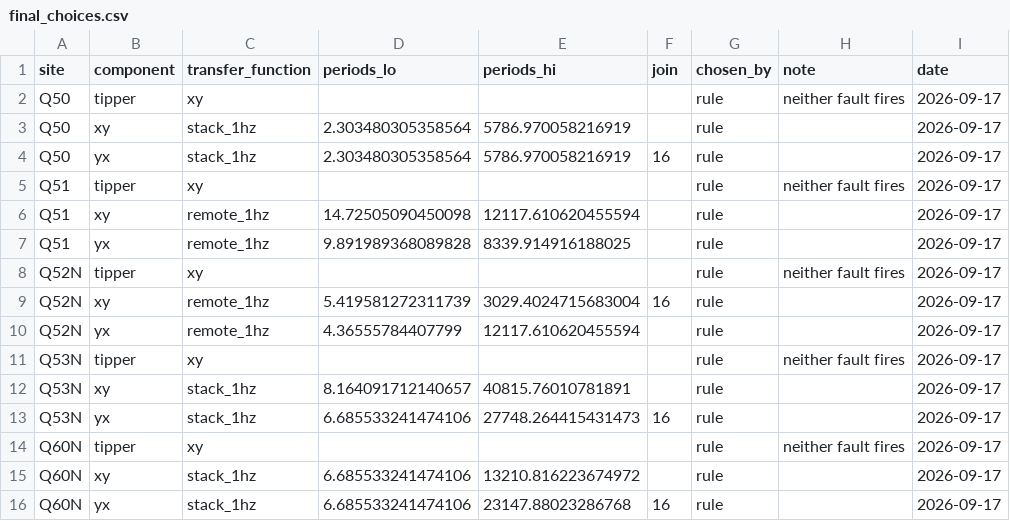
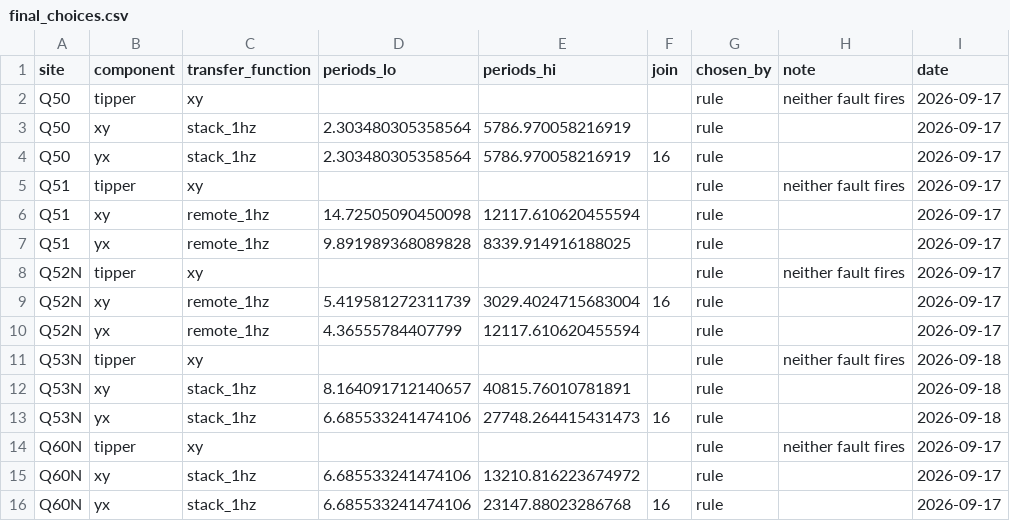
Before and after one commit to bvkay/AusLAMP-Processing-2026, a CSV file: surveys/queensland_phase1/final_choices.csv, drawn as a sheet; only a part is shown.

Commit message:
Workbook 04: stale forms refused, window bounds guarded, the day rule restored; legends below the panels
The run folder of Q53N still held ten forms of the two sections removed yesterday (the day masks and best hours), and workbook 05 read them as transfer functions of the site; they are deleted, workbook 04's forms table carries only a form a section of the workbook makes (site.forms.FORM_NAMES) and names any other EDI in the folder as a stray, and workbook 05 ignores a stray by name. A windowed form records the bounds and the rule it was estimated on (form_bounds in the EDI and the provenance) and is remade where the rule now gives other bounds or another rule, as the diagonal cache is remade at another frame. The 1 Hz window per impedance row is back on the day rule -- the longest run of days on which that row's line is sound in workbook 02's line states, the weak days admitted and said so where no sound run reaches the floor, a random block of the same length as its control -- because a 1 Hz window exists for the weeks a line was alive; the 48 h coherent stretch is the rule of the 10 Hz pass and of the recipe's window:coherent, where the short end is all that is wanted. At Q53N the restored rule reproduces the 12 d and 33 d windows to the second; neither beats its block. A legend of more than six entries is drawn below the panels through figures.common.finish, outside every axes. Nineteen figure files of the six-workbook generation are deleted from the run folder.

```diff
--- a/surveys/queensland_phase1/final_choices.csv
+++ b/surveys/queensland_phase1/final_choices.csv
@@ -10,5 +10,5 @@ Q52N,xy,remote_1hz,5.419581272311739,3029.4024715683004,16,rule,,2026-09-17
 Q52N,yx,remote_1hz,4.36555784407799,12117.610620455594,,rule,,2026-09-17
-Q53N,tipper,xy,,,,rule,neither fault fires,2026-09-17
-Q53N,xy,stack_1hz,8.164091712140657,40815.76010781891,,rule,,2026-09-17
-Q53N,yx,stack_1hz,6.685533241474106,27748.264415431473,16,rule,,2026-09-17
+Q53N,tipper,xy,,,,rule,neither fault fires,2026-09-18
+Q53N,xy,stack_1hz,8.164091712140657,40815.76010781891,,rule,,2026-09-18
+Q53N,yx,stack_1hz,6.685533241474106,27748.264415431473,16,rule,,2026-09-18
 Q60N,tipper,xy,,,,rule,neither fault fires,2026-09-17
```
Also changed, not shown: 13 other files.
